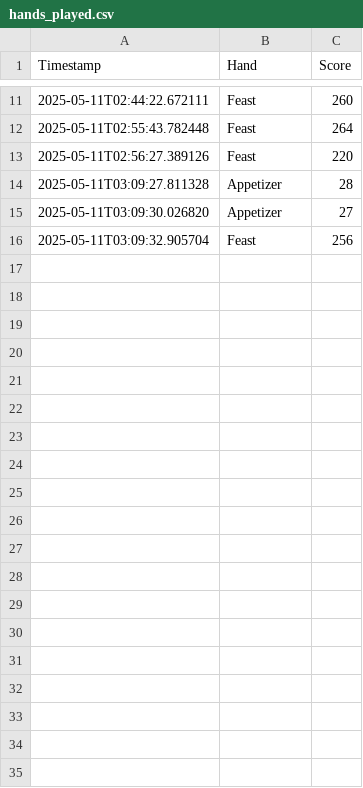
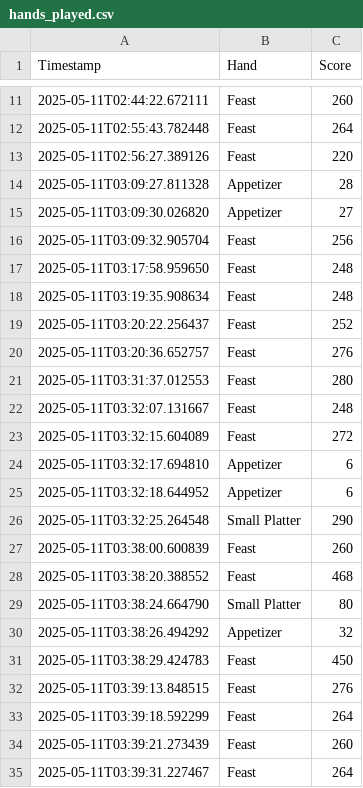
Before and after one commit to KhittitajB/BolognaKitchen, a CSV file: data/hands_played.csv, drawn as a sheet; only a part is shown, gaps mark what is left out; the diff covers the shown part only; the diff names each change by its address in the sheet, - before the commit and + after, or states it on an @@ line.

```diff
--- a/data/hands_played.csv
+++ b/data/hands_played.csv
+row 17: 2025-05-11T03:17:58.959650 | Feast | 248
+row 18: 2025-05-11T03:19:35.908634 | Feast | 248
+row 19: 2025-05-11T03:20:22.256437 | Feast | 252
+row 20: 2025-05-11T03:20:36.652757 | Feast | 276
+row 21: 2025-05-11T03:31:37.012553 | Feast | 280
+row 22: 2025-05-11T03:32:07.131667 | Feast | 248
+row 23: 2025-05-11T03:32:15.604089 | Feast | 272
+row 24: 2025-05-11T03:32:17.694810 | Appetizer | 6
+row 25: 2025-05-11T03:32:18.644952 | Appetizer | 6
+row 26: 2025-05-11T03:32:25.264548 | Small Platter | 290
+row 27: 2025-05-11T03:38:00.600839 | Feast | 260
+row 28: 2025-05-11T03:38:20.388552 | Feast | 468
+row 29: 2025-05-11T03:38:24.664790 | Small Platter | 80
+row 30: 2025-05-11T03:38:26.494292 | Appetizer | 32
+row 31: 2025-05-11T03:38:29.424783 | Feast | 450
+row 32: 2025-05-11T03:39:13.848515 | Feast | 276
+row 33: 2025-05-11T03:39:18.592299 | Feast | 264
+row 34: 2025-05-11T03:39:21.273439 | Feast | 260
+row 35: 2025-05-11T03:39:31.227467 | Feast | 264
```
Also changed, not shown: 12 added rows elsewhere in this file, data/cards_played.csv, 3 other files.
